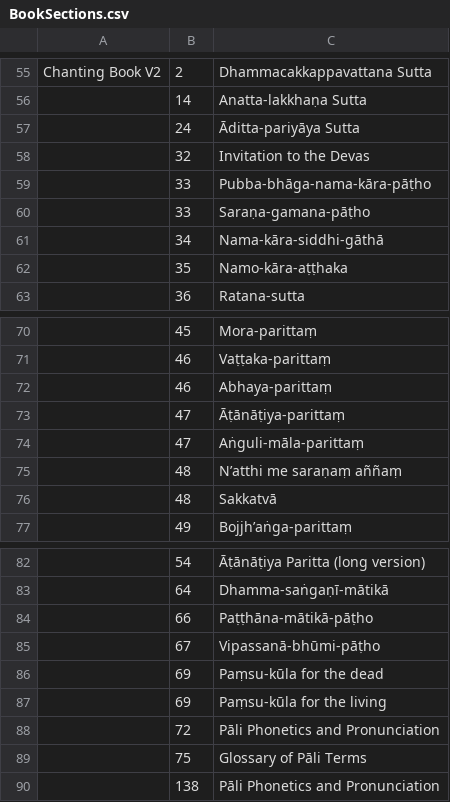
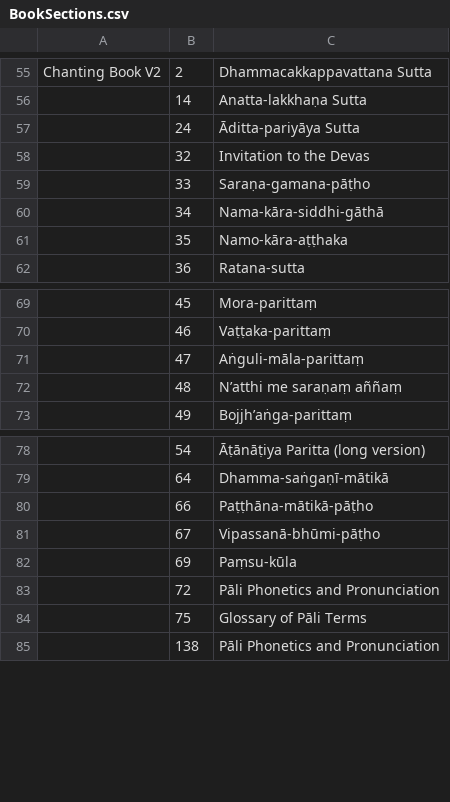
Before and after one commit to Kaccana-Bhikkhu/qs-archive, a CSV file: csv/BookSections.csv, drawn as a sheet; only a part is shown, gaps mark what is left out.

```diff
--- a/csv/BookSections.csv
+++ b/csv/BookSections.csv
@@ -58,3 +58,2 @@ Chanting Book V2,2,Dhammacakkappavattana Sutta
 ,32,Invitation to the Devas
-,33,Pubba-bhāga-nama-kāra-pāṭho
 ,33,Saraṇa-gamana-pāṭho
@@ -71,7 +70,4 @@ Chanting Book V2,2,Dhammacakkappavattana Sutta
 ,46,Vaṭṭaka-parittaṃ
-,46,Abhaya-parittaṃ
-,47,Āṭānāṭiya-parittaṃ
 ,47,Aṅguli-māla-parittaṃ
 ,48,N’atthi me saraṇaṃ aññaṃ
-,48,Sakkatvā
 ,49,Bojjh’aṅga-parittaṃ
@@ -85,4 +81,3 @@ Chanting Book V2,2,Dhammacakkappavattana Sutta
 ,67,Vipassanā-bhūmi-pāṭho
-,69,Paṃsu-kūla for the dead
-,69,Paṃsu-kūla for the living
+,69,Paṃsu-kūla
 ,72,Pāli Phonetics and Pronunciation
```
Also changed, not shown: csv/Summary.csv, csv/WR2013.csv, 32 other files.
